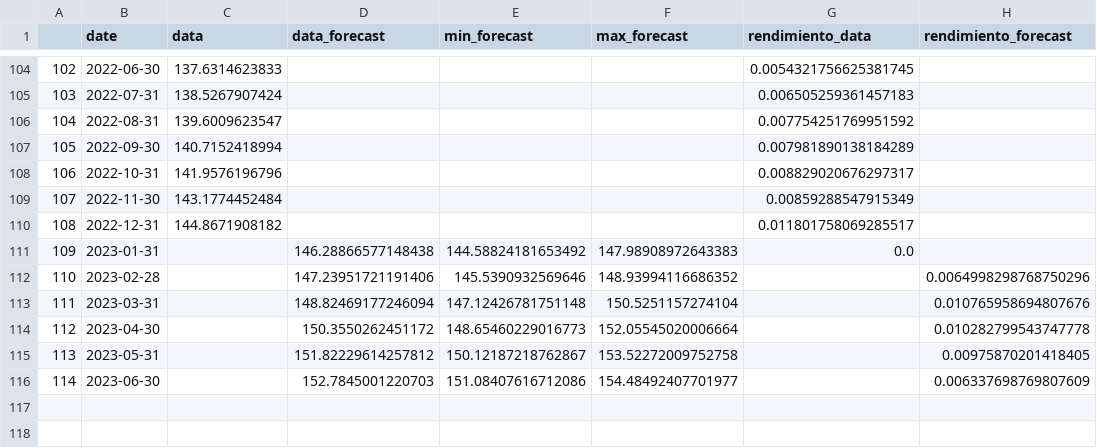
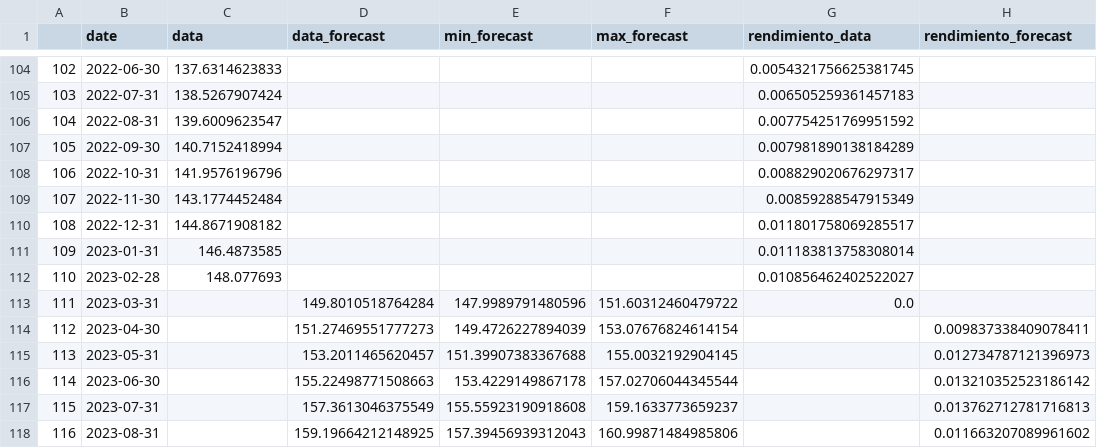
Before and after one commit to Felipe-Rincon/data_forecast, a CSV file: asset_class_csv/FTSE_PIP_CO_MONEY_MARKET_3M_60DTM_FIX.csv, drawn as a sheet; only a part is shown, gaps mark what is left out.

```diff
--- a/asset_class_csv/FTSE_PIP_CO_MONEY_MARKET_3M_60DTM_FIX.csv
+++ b/asset_class_csv/FTSE_PIP_CO_MONEY_MARKET_3M_60DTM_FIX.csv
@@ -110,7 +110,9 @@
 108,2022-12-31,144.8671908182,,,,0.011801758069285517,
-109,2023-01-31,,146.28866577148438,144.58824181653492,147.98908972643383,0.0,
-110,2023-02-28,,147.23951721191406,145.5390932569646,148.93994116686352,,0.0064998298768750296
-111,2023-03-31,,148.82469177246094,147.12426781751148,150.5251157274104,,0.010765958694807676
-112,2023-04-30,,150.3550262451172,148.65460229016773,152.05545020006664,,0.010282799543747778
-113,2023-05-31,,151.82229614257812,150.12187218762867,153.52272009752758,,0.00975870201418405
-114,2023-06-30,,152.7845001220703,151.08407616712086,154.48492407701977,,0.006337698769807609
+109,2023-01-31,146.4873585,,,,0.011183813758308014,
+110,2023-02-28,148.077693,,,,0.010856462402522027,
+111,2023-03-31,,149.8010518764284,147.9989791480596,151.60312460479722,0.0,
+112,2023-04-30,,151.27469551777273,149.4726227894039,153.07676824614154,,0.009837338409078411
+113,2023-05-31,,153.2011465620457,151.39907383367688,155.0032192904145,,0.012734787121396973
+114,2023-06-30,,155.22498771508663,153.4229149867178,157.02706044345544,,0.013210352523186142
+115,2023-07-31,,157.3613046375549,155.55923190918608,159.1633773659237,,0.013762712781716813
+116,2023-08-31,,159.19664212148925,157.39456939312043,160.99871484985806,,0.011663207089961602
```
Also changed, not shown: asset_class_csv/FTSE_PIP_CO_MONEY_MARKET_3M_90DTM_FIX.csv.
